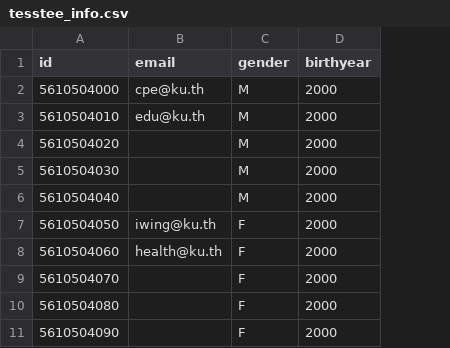
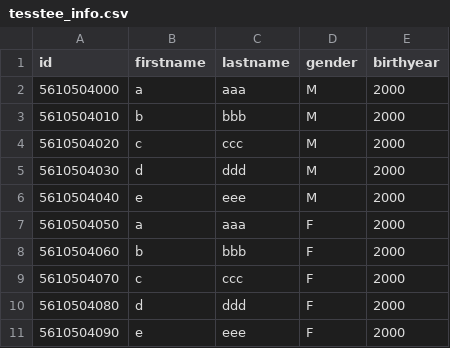
Before and after one commit to ArtSyntax/FitnessTestWeb, a CSV file: tesstee_info.csv, drawn as a sheet; removed rows and columns are numbered as before the commit, all else as after; the diff names each change by its address in the sheet, - before the commit and + after, or states it on an @@ line.

```diff
--- a/tesstee_info.csv
+++ b/tesstee_info.csv
-column B (email), rows 2-8: cpe@ku.th | edu@ku.th |  |  |  | iwing@ku.th | health@ku.th
+column B (firstname), rows 2-11: a | b | c | d | e | a | b | c | d | e
+column C (lastname), rows 2-11: aaa | bbb | ccc | ddd | eee | aaa | bbb | ccc | ddd | eee
```
Also changed, not shown: 6 other files.
